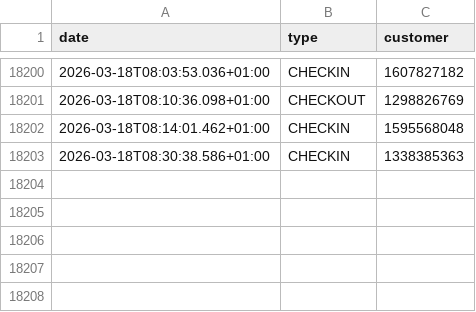
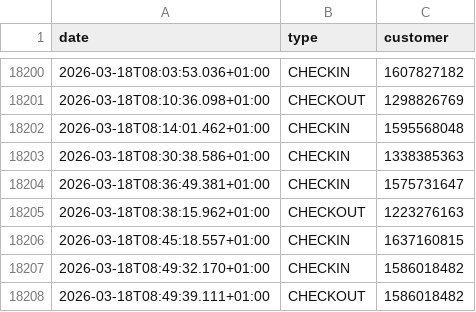
Before and after one commit to yannbertrand/orange-bleue-attendance-prediction, a CSV file: data/raw-attendance.csv, drawn as a sheet; only a part is shown, gaps mark what is left out.

```diff
--- a/data/raw-attendance.csv
+++ b/data/raw-attendance.csv
@@ -18203 +18203,6 @@ date,type,customer
 2026-03-18T08:30:38.586+01:00,CHECKIN,1338385363
+2026-03-18T08:36:49.381+01:00,CHECKIN,1575731647
+2026-03-18T08:38:15.962+01:00,CHECKOUT,1223276163
+2026-03-18T08:45:18.557+01:00,CHECKIN,1637160815
+2026-03-18T08:49:32.170+01:00,CHECKIN,1586018482
+2026-03-18T08:49:39.111+01:00,CHECKOUT,1586018482
```
